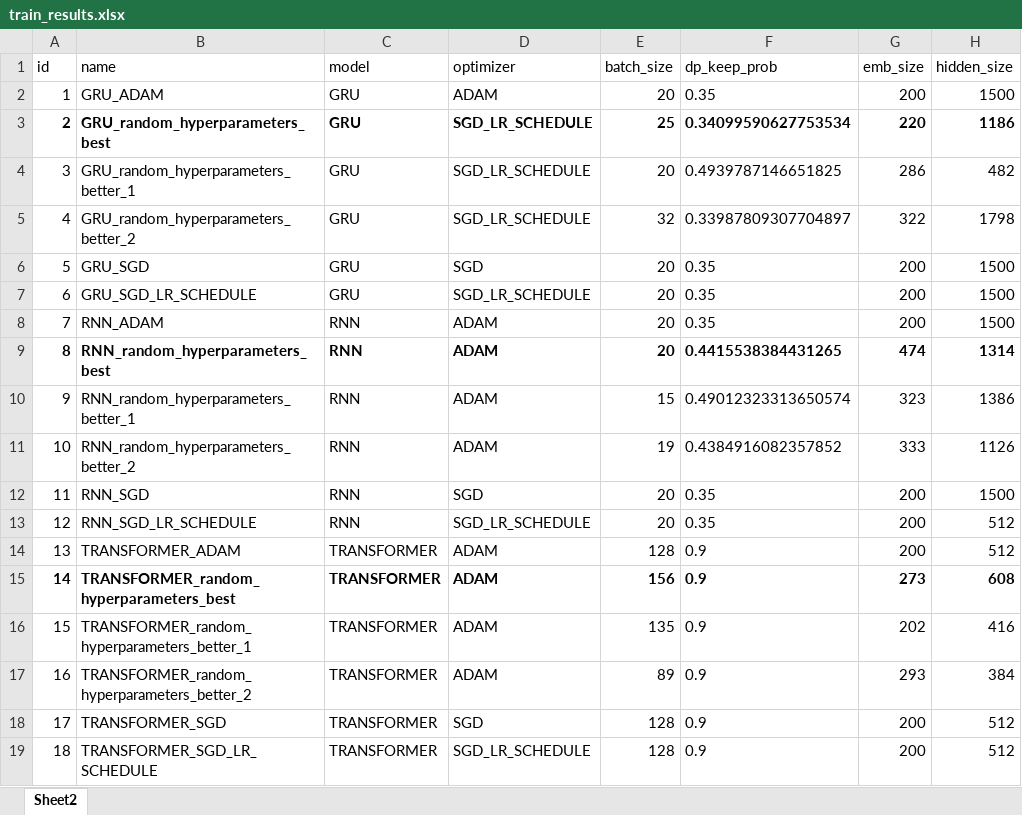
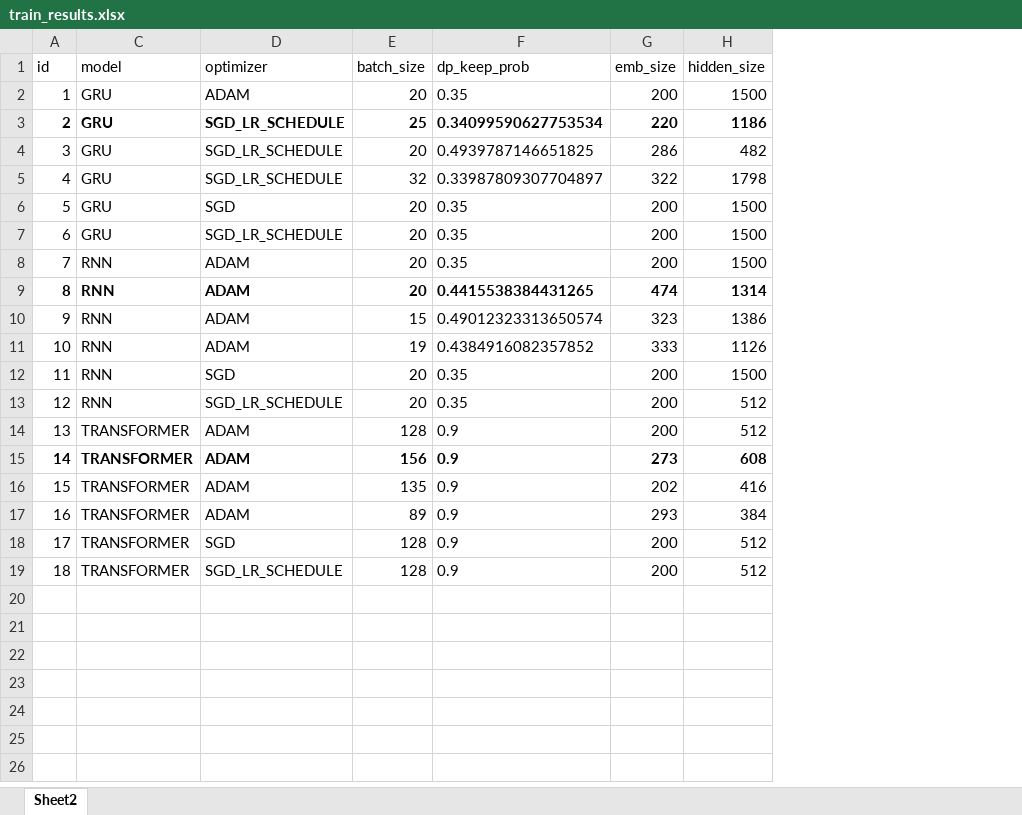
Before and after one commit to PBarde/DL_Ass2, an Excel workbook: train_results.xlsx, sheet Sheet2, drawn as a sheet; only a part is shown; values as stored, in another font and other column widths than the file's, no borders; table styles not drawn; the diff names each change by its address in the sheet, - before the commit and + after, or states it on an @@ line.

Commit message:
updated visual of excel sheet and created an image with it

```diff
--- a/train_results.xlsx (sheet Sheet2)
+++ b/train_results.xlsx (sheet Sheet2)
@@ column B (name) hidden, rows 2-19: GRU_ADAM | GRU_random_hyperparameters_best | GRU_random_hyperparameters_better_1 | GRU_random_hyperparameters_better_2 | GRU_SGD | GRU_SGD_LR_SCHEDULE | RNN_ADAM | RNN_random_hyperparameters_best | RNN_random_hyperparameters_better_1 | RNN_random_hyperparameters_better_2 | RNN_SGD | RNN_SGD_LR_SCHEDULE | TRANSFORMER_ADAM | TRANSFORMER_random_hyperparameters_best | TRANSFORMER_random_hyperparameters_better_1 | TRANSFORMER_random_hyperparameters_better_2 | TRANSFORMER_SGD | TRANSFORMER_SGD_LR_SCHEDULE @@
```
Also changed, not shown: 1 other file.
